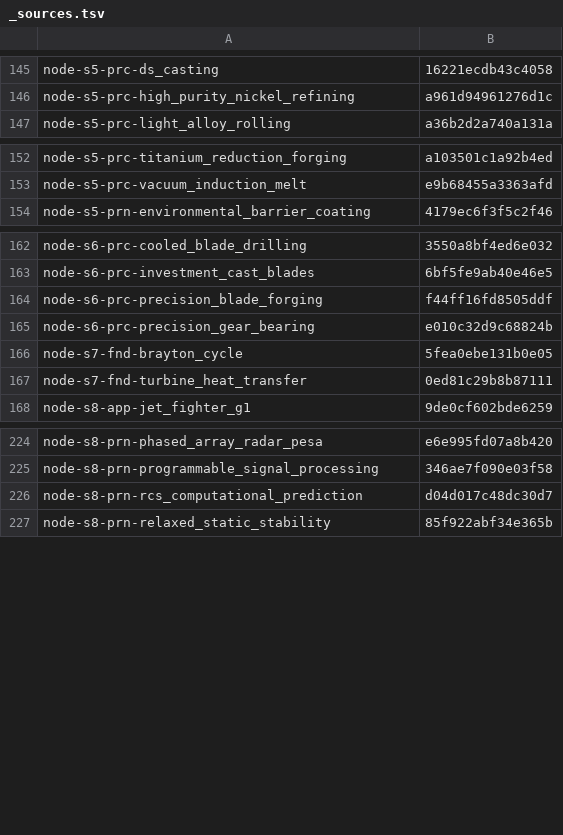
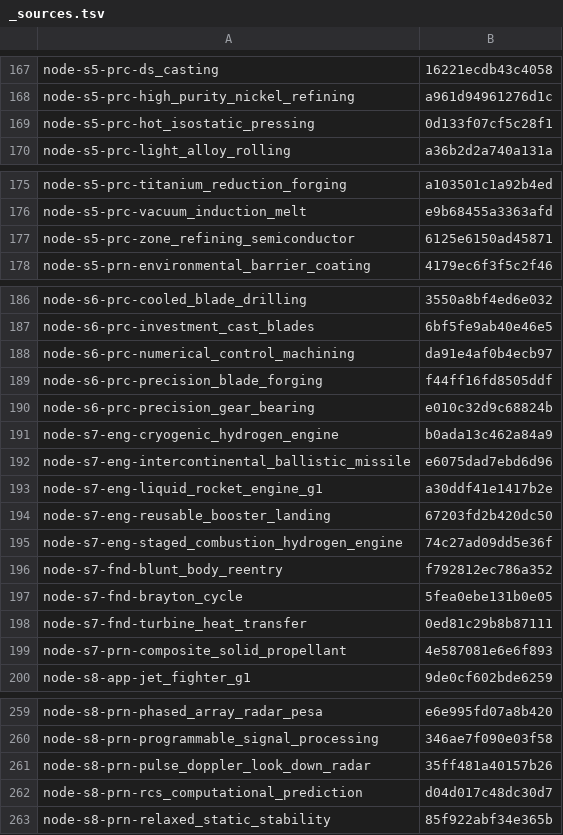
Before and after one commit to yvkalabuha/TechnoGame, a TSV file: mods/core/locale/ru/_sources.tsv, drawn as a sheet; only a part is shown, gaps mark what is left out; the diff covers the shown part only; the diff names each change by its address in the sheet, - before the commit and + after, or states it on an @@ line.

```diff
--- a/mods/core/locale/ru/_sources.tsv
+++ b/mods/core/locale/ru/_sources.tsv
+row 169: node-s5-prc-hot_isostatic_pressing | 0d133f07cf5c28f1
+row 177: node-s5-prc-zone_refining_semiconductor | 6125e6150ad45871
+row 188: node-s6-prc-numerical_control_machining | da91e4af0b4ecb97
+row 191: node-s7-eng-cryogenic_hydrogen_engine | b0ada13c462a84a9
+row 192: node-s7-eng-intercontinental_ballistic_missile | e6075dad7ebd6d96
+row 193: node-s7-eng-liquid_rocket_engine_g1 | a30ddf41e1417b2e
+row 194: node-s7-eng-reusable_booster_landing | 67203fd2b420dc50
+row 195: node-s7-eng-staged_combustion_hydrogen_engine | 74c27ad09dd5e36f
+row 196: node-s7-fnd-blunt_body_reentry | f792812ec786a352
+row 199: node-s7-prn-composite_solid_propellant | 4e587081e6e6f893
+row 261: node-s8-prn-pulse_doppler_look_down_radar | 35ff481a40157b26
```
Also changed, not shown: 46 added rows elsewhere in this file, 40 other files.
